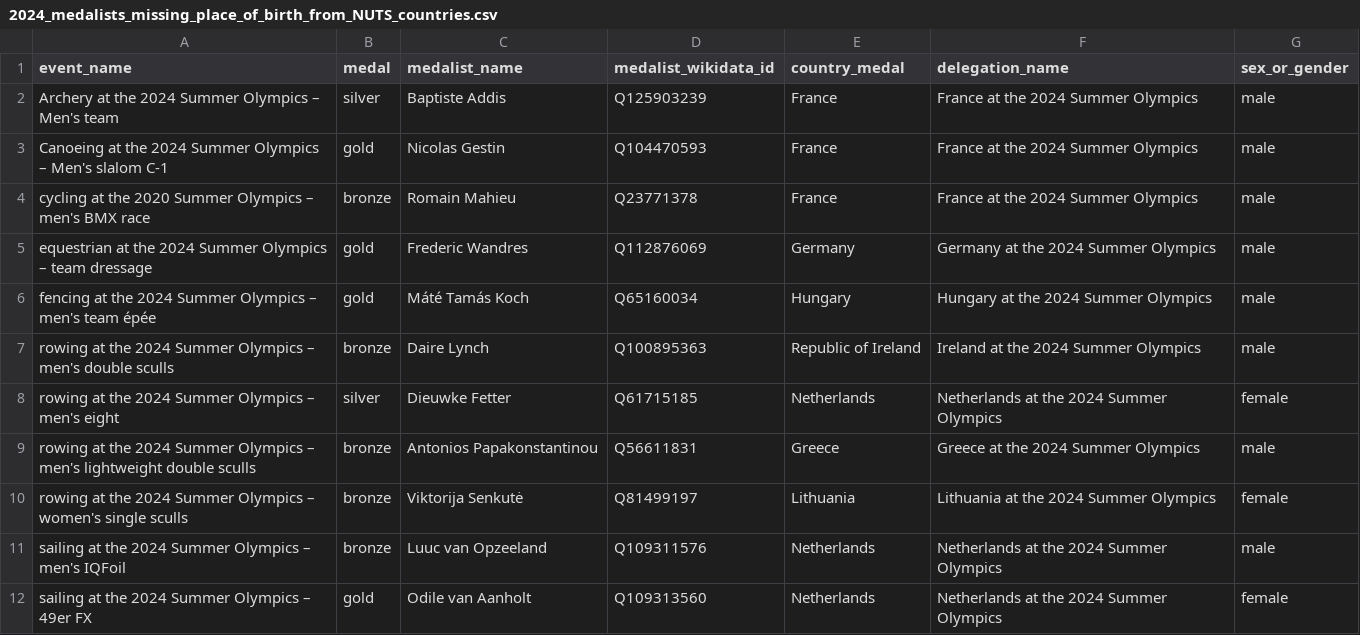
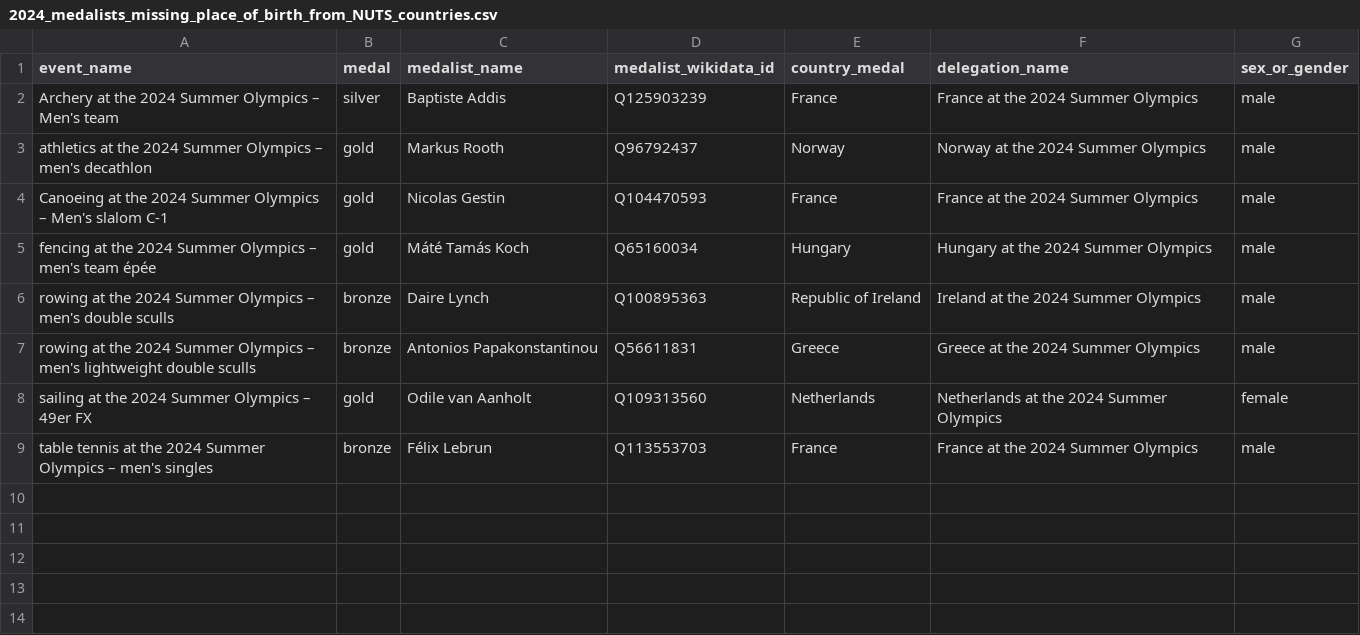
Before and after one commit to EDJNet/OlympicsGoNUTS, a CSV file: 2024/2024_medalists_missing_place_of_birth_from_NUTS_countries.csv, drawn as a sheet; removed rows and columns are numbered as before the commit, all else as after; the diff names each change by its address in the sheet, - before the commit and + after, or states it on an @@ line.

```diff
--- a/2024/2024_medalists_missing_place_of_birth_from_NUTS_countries.csv
+++ b/2024/2024_medalists_missing_place_of_birth_from_NUTS_countries.csv
+row 3: athletics at the 2024 Summer Olympics – men's decathlon | gold | Markus Rooth | Q96792437 | Norway | Norway at the 2024 Summer Olympics | male
-row 4: cycling at the 2020 Summer Olympics – men's BMX race | bronze | Romain Mahieu | Q23771378 | France | France at the 2024 Summer Olympics | male
-row 5: equestrian at the 2024 Summer Olympics – team dressage | gold | Frederic Wandres | Q112876069 | Germany | Germany at the 2024 Summer Olympics | male
-row 8: rowing at the 2024 Summer Olympics – men's eight | silver | Dieuwke Fetter | Q61715185 | Netherlands | Netherlands at the 2024 Summer Olympics | female
-row 10: rowing at the 2024 Summer Olympics – women's single sculls | bronze | Viktorija Senkutė | Q81499197 | Lithuania | Lithuania at the 2024 Summer Olympics | female
-row 11: sailing at the 2024 Summer Olympics – men's IQFoil | bronze | Luuc van Opzeeland | Q109311576 | Netherlands | Netherlands at the 2024 Summer Olympics | male
+row 9: table tennis at the 2024 Summer Olympics – men's singles | bronze | Félix Lebrun | Q113553703 | France | France at the 2024 Summer Olympics | male
```
Also changed, not shown: 2024/2024_medalists_missing_place_of_birth.csv, 2024/2024_medals_per_million_residents_in_nuts2.csv, 6 other files.
